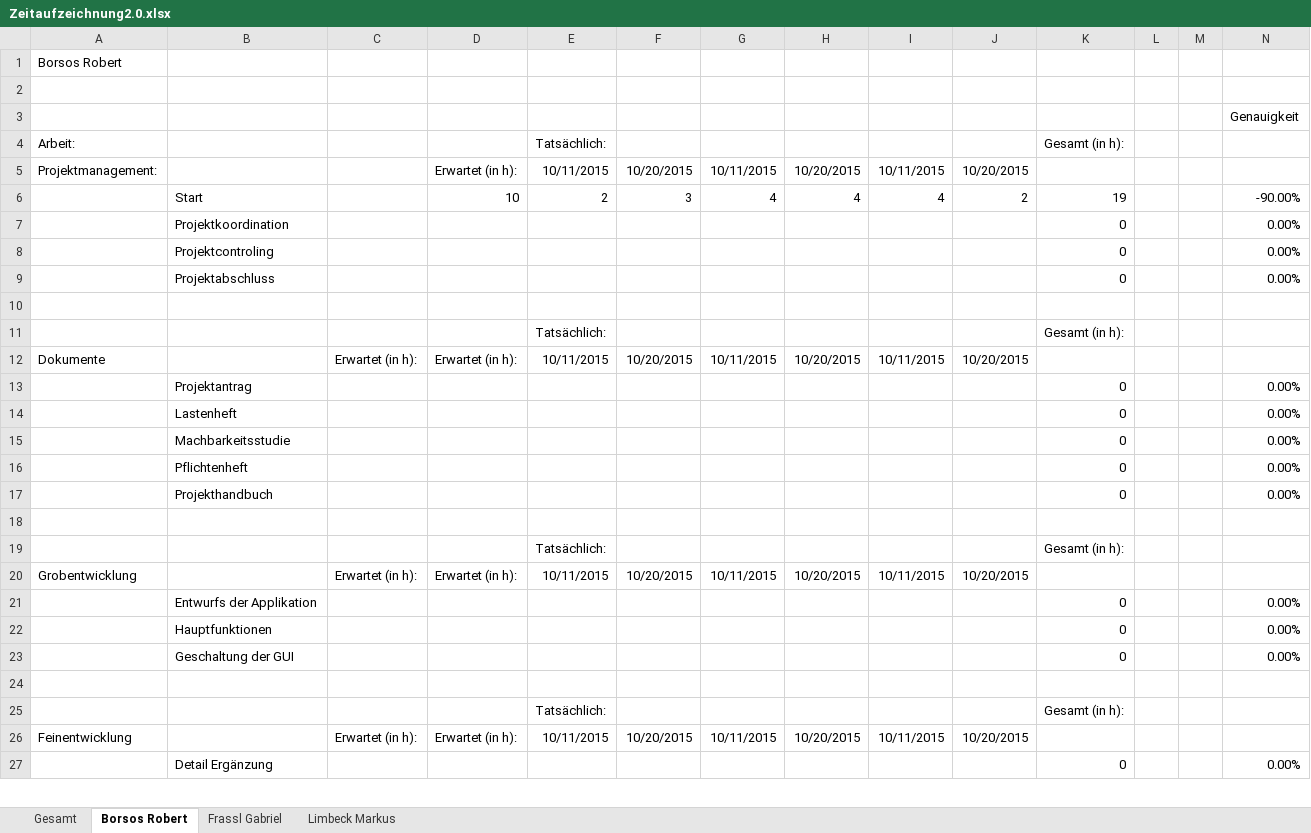
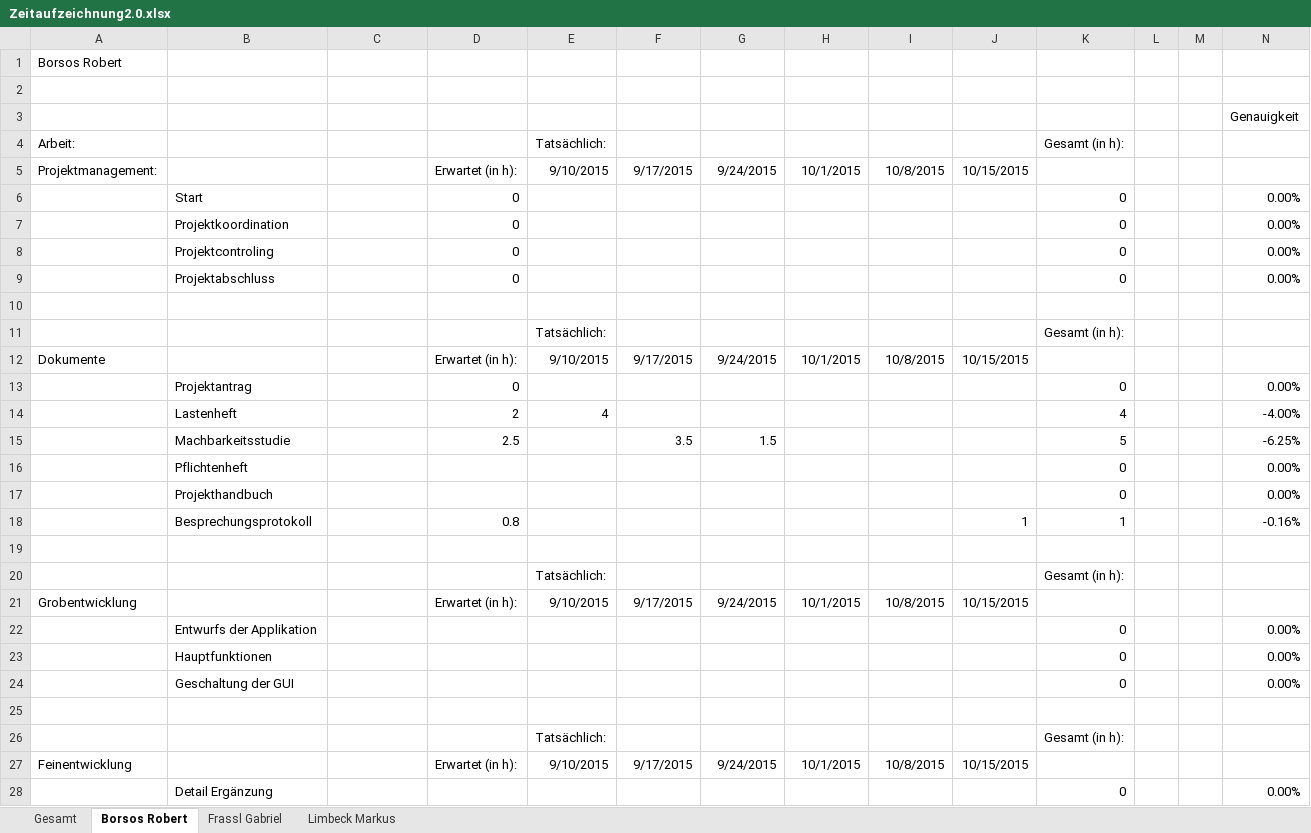
Before and after one commit to GabrielFrassl/School-Quakes, an Excel workbook: Zeitaufzeichnung2.0.xlsx, sheet Borsos Robert, drawn as a sheet; only a part is shown; values as stored, in another font and other column widths than the file's, no borders; removed rows and columns are numbered as before the commit, all else as after; the diff covers the shown part only; the diff names each change by its address in the sheet, - before the commit and + after, or states it on an @@ line.

Commit message:
Besprechungsprotokoll und Zeitaufzeichnung
Zeitaufzeichung: Werte aus der alten Aufzeichnung in die aktuelle
eingetragen

Besprechungsprotkoll: Protkoll vom 22.10.2015 (Bereits an der Rafeiner
geschickt!)

```diff
--- a/Zeitaufzeichnung2.0.xlsx (sheet Borsos Robert)
+++ b/Zeitaufzeichnung2.0.xlsx (sheet Borsos Robert)
-E5: 10/11/2015
+E5: 9/10/2015
-F5: 10/20/2015
+F5: 9/17/2015
-G5: 10/11/2015
+G5: 9/24/2015
-H5: 10/20/2015
+H5: 10/1/2015
-I5: 10/11/2015
+I5: 10/8/2015
-J5: 10/20/2015
+J5: 10/15/2015
-row 6:  | Start |  | 10 | 2 | 3 | 4 | 4 | 4 | 2 | 19 |  |  | -90.00%
+row 6:  | Start |  | 0 |  |  |  |  |  |  | 0 |  |  | 0.00%
-D7:D9: (empty)
+D7:D9: 0
-C12: Erwartet (in h):
+C12: (empty)
-E12: 10/11/2015
+E12: 9/10/2015
-F12: 10/20/2015
+F12: 9/17/2015
-G12: 10/11/2015
+G12: 9/24/2015
-H12: 10/20/2015
+H12: 10/1/2015
-I12: 10/11/2015
+I12: 10/8/2015
-J12: 10/20/2015
+J12: 10/15/2015
-D13: (empty)
+D13: 0
-row 14:  | Lastenheft |  |  |  |  |  |  |  |  | 0 |  |  | 0.00%
-row 15:  | Machbarkeitsstudie |  |  |  |  |  |  |  |  | 0 |  |  | 0.00%
+row 14:  | Lastenheft |  | 2 | 4 |  |  |  |  |  | 4 |  |  | -4.00%
+row 15:  | Machbarkeitsstudie |  | 2.5 |  | 3.5 | 1.5 |  |  |  | 5 |  |  | -6.25%
+row 18:  | Besprechungsprotokoll |  | 0.8 |  |  |  |  |  | 1 | 1 |  |  | -0.16%
-C21: Erwartet (in h):
+C21: (empty)
-E21: 10/11/2015
+E21: 9/10/2015
-F21: 10/20/2015
+F21: 9/17/2015
-G21: 10/11/2015
+G21: 9/24/2015
-H21: 10/20/2015
+H21: 10/1/2015
-I21: 10/11/2015
+I21: 10/8/2015
-J21: 10/20/2015
+J21: 10/15/2015
-C27: Erwartet (in h):
+C27: (empty)
-E27: 10/11/2015
+E27: 9/10/2015
-F27: 10/20/2015
+F27: 9/17/2015
-G27: 10/11/2015
+G27: 9/24/2015
-H27: 10/20/2015
+H27: 10/1/2015
-I27: 10/11/2015
+I27: 10/8/2015
-J27: 10/20/2015
+J27: 10/15/2015
```
Also changed, not shown: 7 edited cells elsewhere in this sheet, sheet Frassl Gabriel, sheet Limbeck Markus, sheet Gesamt, formulas that keep their value, charts or pictures, 1 other file.
